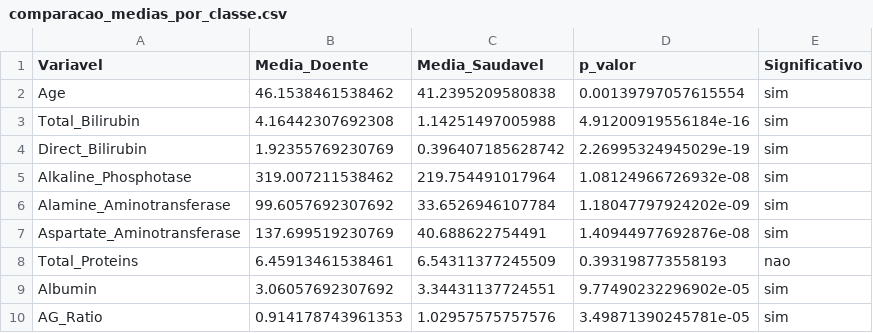
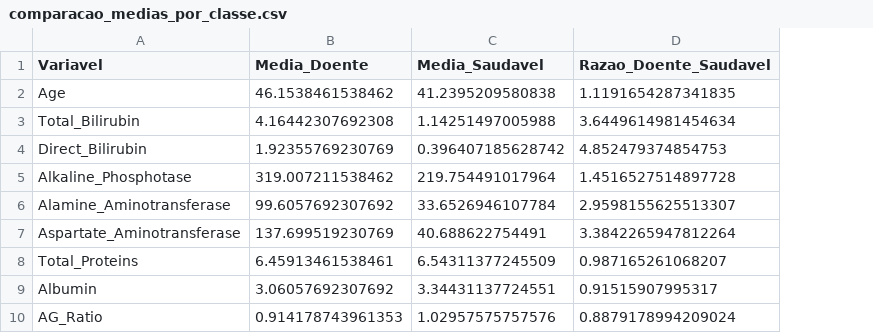
Before and after one commit to Pedro-Cesar-Rocha/tcc-ilpd-interpretabilidade, a CSV file: results/comparacao_medias_por_classe.csv, drawn as a sheet; removed rows and columns are numbered as before the commit, all else as after; the diff names each change by its address in the sheet, - before the commit and + after, or states it on an @@ line.

Commit message:
Remove o teste t de Welch e simplifica a assimetria
- Comparacao entre classes passa a ser apenas descritiva (medias por classe e
  boxplots); sai o teste t de Welch do codigo, da Fundamentacao, da
  Metodologia, dos Resultados, do glossario e do README
- Assimetria explicada sem formula na Fundamentacao (sai eq:assimetria)
- Referencias a equacoes nos comentarios renumeradas (2.1 a 2.6)
- CSV comparacao_medias_por_classe no novo formato (medias e razao)

```diff
--- a/results/comparacao_medias_por_classe.csv
+++ b/results/comparacao_medias_por_classe.csv
-column D (p_valor), rows 2-10: 0.00139797057615554 | 4.91200919556184e-16 | 2.26995324945029e-19 | 1.08124966726932e-08 | 1.18047797924202e-09 | 1.40944977692876e-08 | 0.393198773558193 | 9.77490232296902e-05 | 3.49871390245781e-05
-column E (Significativo), rows 2-10: sim | sim | sim | sim | sim | sim | nao | sim | sim
+column D (Razao_Doente_Saudavel), rows 2-10: 1.1191654287341835 | 3.6449614981454634 | 4.852479374854753 | 1.4516527514897728 | 2.9598155625513307 | 3.3842265947812264 | 0.987165261068207 | 0.91515907995317 | 0.8879178994209024
```
Also changed, not shown: 10 other files.
